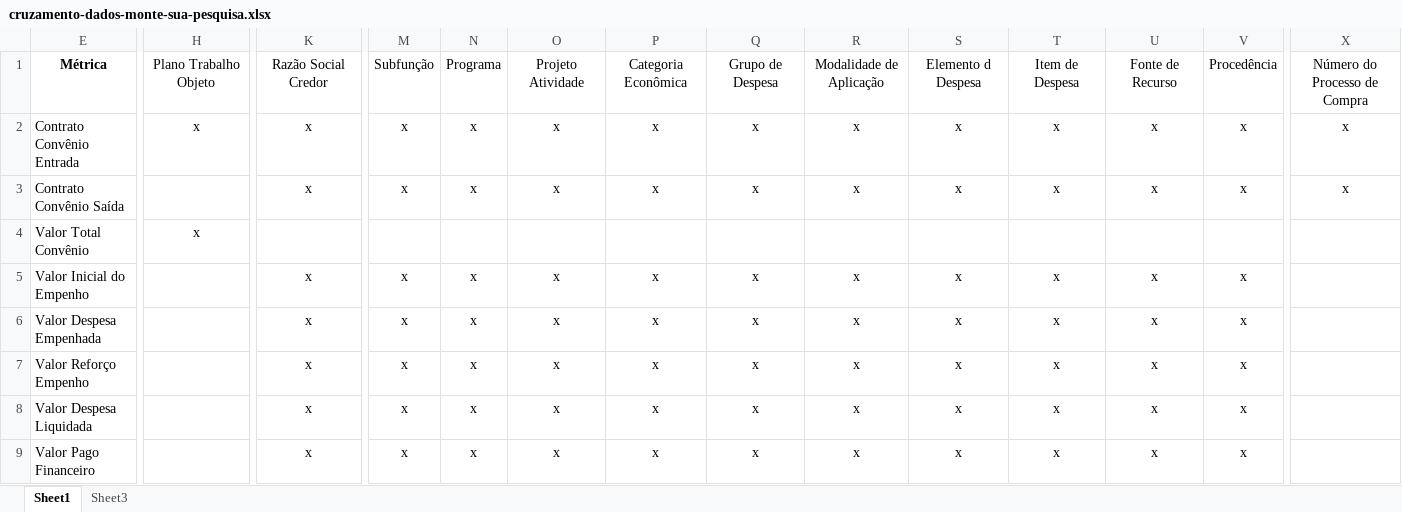
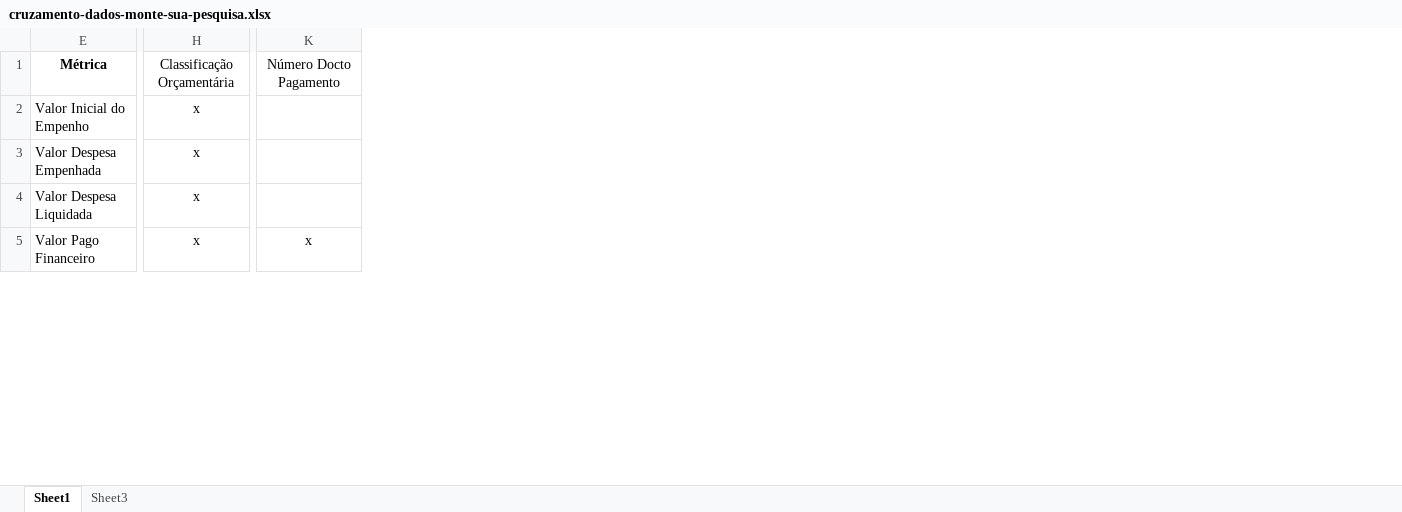
Before and after one commit to transparencia-mg/especificacoes-portal-transparencia, an Excel workbook: espec018_recursos-acordo-judicial-vale/static/cruzamento-dados-monte-sua-pesquisa.xlsx, sheet Sheet1, drawn as a sheet; only a part is shown, gaps mark what is left out; values as stored, in another font and other column widths than the file's, no borders; removed rows and columns are numbered as before the commit, all else as after; rows hold the shown columns only; the diff covers the shown part only; the diff names each change by its address in the sheet, - before the commit and + after, or states it on an @@ line.

```diff
--- a/espec018_recursos-acordo-judicial-vale/static/cruzamento-dados-monte-sua-pesquisa.xlsx (sheet Sheet1)
+++ b/espec018_recursos-acordo-judicial-vale/static/cruzamento-dados-monte-sua-pesquisa.xlsx (sheet Sheet1)
-column M, row 1: Subfunção; rows 5-6: x | x; rows 8-9: x | x
-column N, row 1: Programa; rows 5-6: x | x; rows 8-9: x | x
-column O, row 1: Projeto Atividade; rows 5-6: x | x; rows 8-9: x | x
-column P, row 1: Categoria Econômica; rows 5-6: x | x; rows 8-9: x | x
-column Q, row 1: Grupo de Despesa; rows 5-6: x | x; rows 8-9: x | x
-column R, row 1: Modalidade de Aplicação; rows 5-6: x | x; rows 8-9: x | x
-column S, row 1: Elemento d Despesa; rows 5-6: x | x; rows 8-9: x | x
-column T, row 1: Item de Despesa; rows 5-6: x | x; rows 8-9: x | x
-column U, row 1: Fonte de Recurso; rows 5-6: x | x; rows 8-9: x | x
-column V, row 1: Procedência; rows 5-6: x | x; rows 8-9: x | x
-column X, row 1: Número do Processo de Compra
-H1: Plano Trabalho Objeto
+H1: Classificação Orçamentária
-K1: Razão Social Credor
+K1: Número Docto Pagamento
-row 2: Contrato Convênio Entrada | x | x | x | x | x | x | x | x | x | x | x | x | x
-row 3: Contrato Convênio Saída |  | x | x | x | x | x | x | x | x | x | x | x | x
-row 4: Valor Total Convênio | x
-H2:H3: (empty)
+H2:H3: x
-K2:K3: x
+K2:K3: (empty)
-row 7: Valor Reforço Empenho |  | x | x | x | x | x | x | x | x | x | x | x
-H4:H5: (empty)
+H4:H5: x
-K4: x
+K4: (empty)
```
Also changed, not shown: 2 added rows, 3 removed rows, 5 removed columns and 31 edited cells elsewhere in this sheet, sheet Sheet3, hidden cells, espec018_recursos-acordo-judicial-vale/static/template-telas-dados.xlsx, 2 other files.
